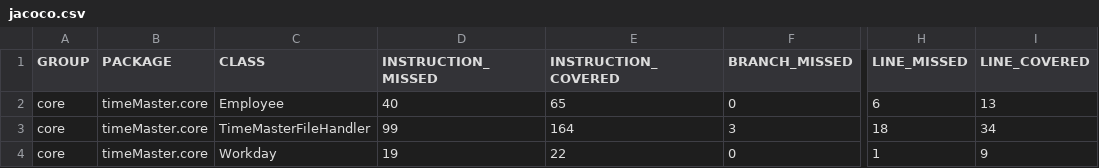
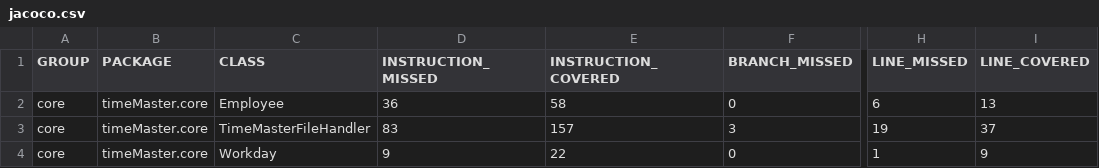
Before and after one commit to sleipner01/TimeMaster, a CSV file: time-master/core/target/site/jacoco/jacoco.csv, drawn as a sheet; only a part is shown, gaps mark what is left out; the diff names each change by its address in the sheet, - before the commit and + after, or states it on an @@ line.

```diff
--- a/time-master/core/target/site/jacoco/jacoco.csv
+++ b/time-master/core/target/site/jacoco/jacoco.csv
-D2 (INSTRUCTION_MISSED): 40
+D2 (INSTRUCTION_MISSED): 36
-E2 (INSTRUCTION_COVERED): 65
+E2 (INSTRUCTION_COVERED): 58
-D3 (INSTRUCTION_MISSED): 99
+D3 (INSTRUCTION_MISSED): 83
-E3 (INSTRUCTION_COVERED): 164
+E3 (INSTRUCTION_COVERED): 157
-H3 (LINE_MISSED): 18
+H3 (LINE_MISSED): 19
-I3 (LINE_COVERED): 34
+I3 (LINE_COVERED): 37
-D4 (INSTRUCTION_MISSED): 19
+D4 (INSTRUCTION_MISSED): 9
```
Also changed, not shown: 31 other files.
